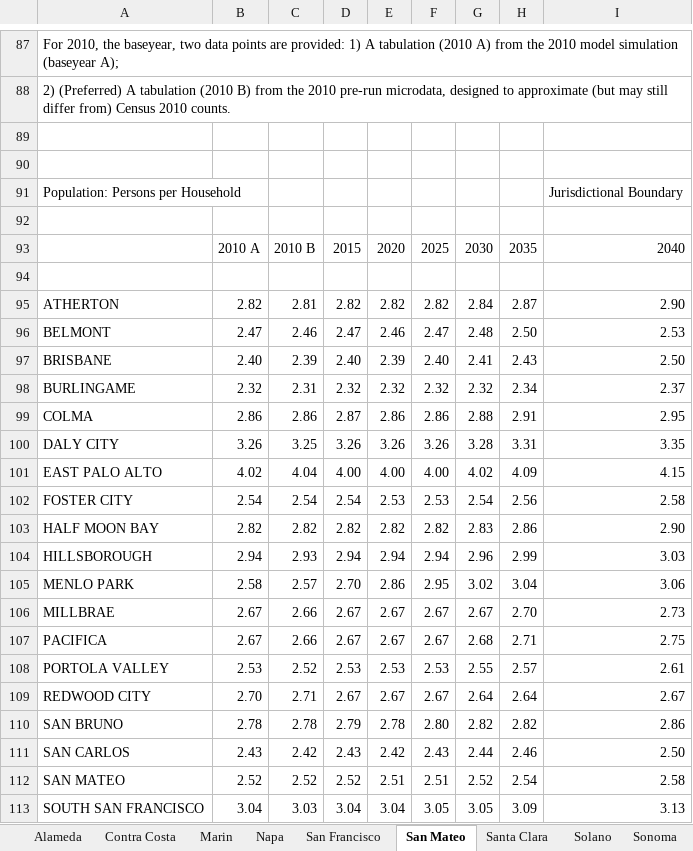
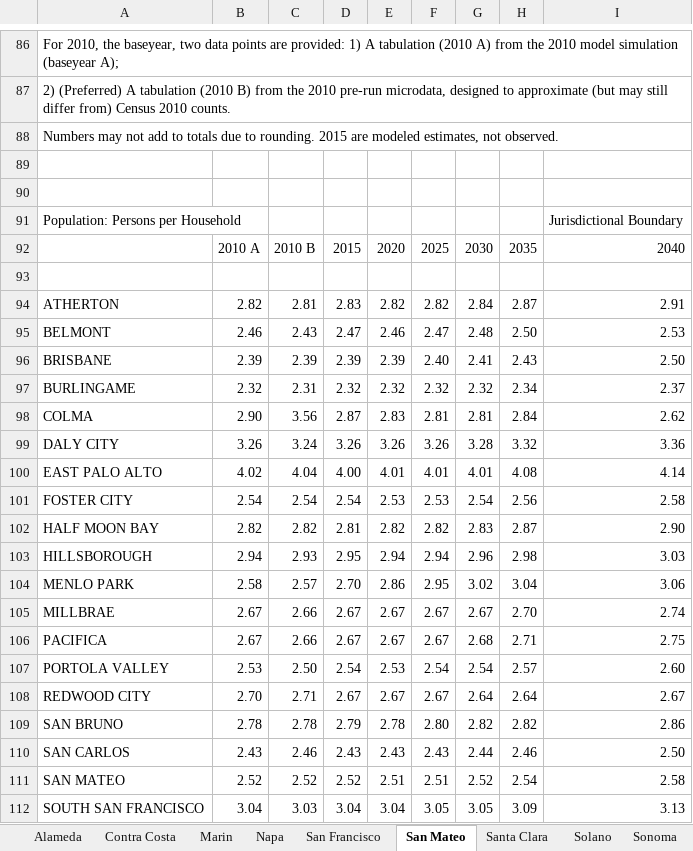
Before and after one commit to BayAreaMetro/projections2040, an Excel workbook: Data/formated_tables_juris.xlsx, sheet San Mateo, drawn as a sheet; only a part is shown, gaps mark what is left out; values as stored, in another font and other column widths than the file's, no cell formats; removed rows and columns are numbered as before the commit, all else as after; the diff covers the shown part only; the diff names each change by its address in the sheet, - before the commit and + after, or states it on an @@ line.

```diff
--- a/Data/formated_tables_juris.xlsx (sheet San Mateo)
+++ b/Data/formated_tables_juris.xlsx (sheet San Mateo)
+row 88: Numbers may not add to totals due to rounding. 2015 are modeled estimates, not observed.
-row 92: (empty)
-D94: 2.82
+D94: 2.83
-I94: 2.90
+I94: 2.91
-B95: 2.47
+B95: 2.46
-C95: 2.46
+C95: 2.43
-B96: 2.40
+B96: 2.39
-D96: 2.40
+D96: 2.39
-row 99: COLMA | 2.86 | 2.86 | 2.87 | 2.86 | 2.86 | 2.88 | 2.91 | 2.95
+row 98: COLMA | 2.90 | 3.56 | 2.87 | 2.83 | 2.81 | 2.81 | 2.84 | 2.62
-C99: 3.25
+C99: 3.24
-H99: 3.31
+H99: 3.32
-I99: 3.35
+I99: 3.36
-E100: 4.00
+E100: 4.01
-F100: 4.00
+F100: 4.01
-G100: 4.02
+G100: 4.01
-H100: 4.09
+H100: 4.08
-I100: 4.15
+I100: 4.14
-D102: 2.82
+D102: 2.81
-H102: 2.86
+H102: 2.87
-D103: 2.94
+D103: 2.95
-H103: 2.99
+H103: 2.98
-I105: 2.73
+I105: 2.74
-C107: 2.52
+C107: 2.50
-D107: 2.53
+D107: 2.54
-F107: 2.53
+F107: 2.54
-G107: 2.55
+G107: 2.54
-I107: 2.61
+I107: 2.60
-C110: 2.42
+C110: 2.46
-E110: 2.42
+E110: 2.43
```
Also changed, not shown: 55 added rows, 55 removed rows and 10 edited cells elsewhere in this sheet, sheet Contra Costa, sheet Alameda, sheet Santa Clara, sheet Sonoma, sheet Napa, sheet Marin, 2 more sheets, cell formats, 1 other file.
